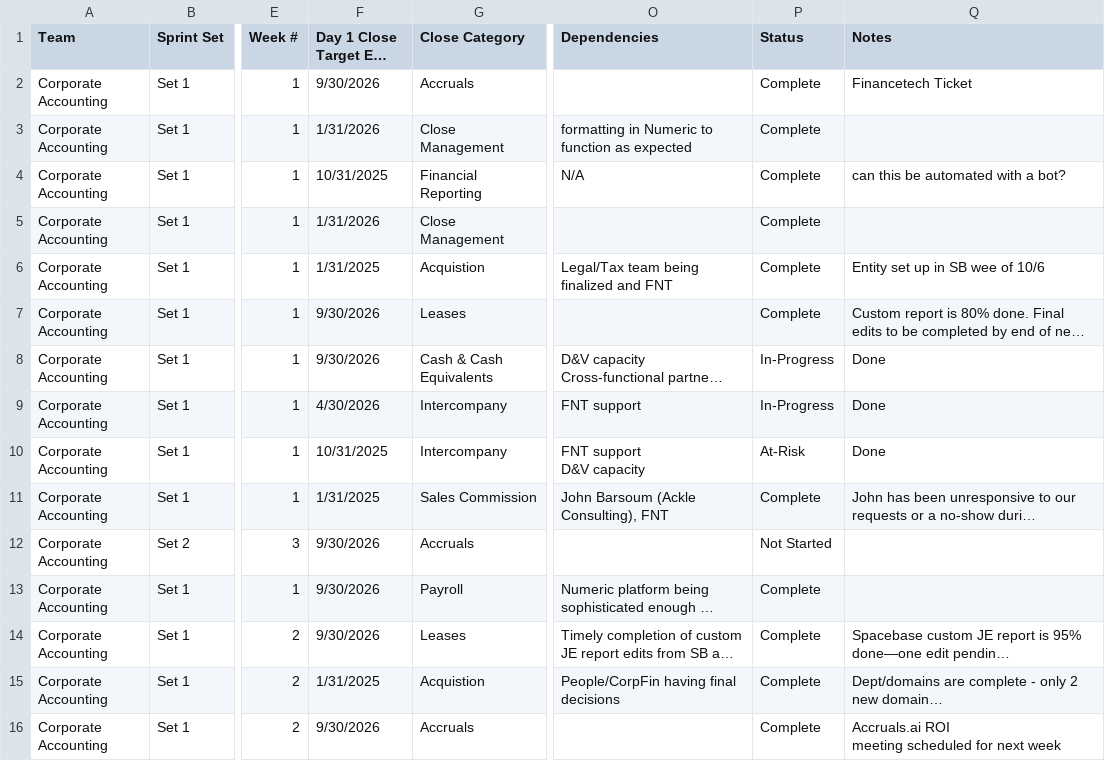
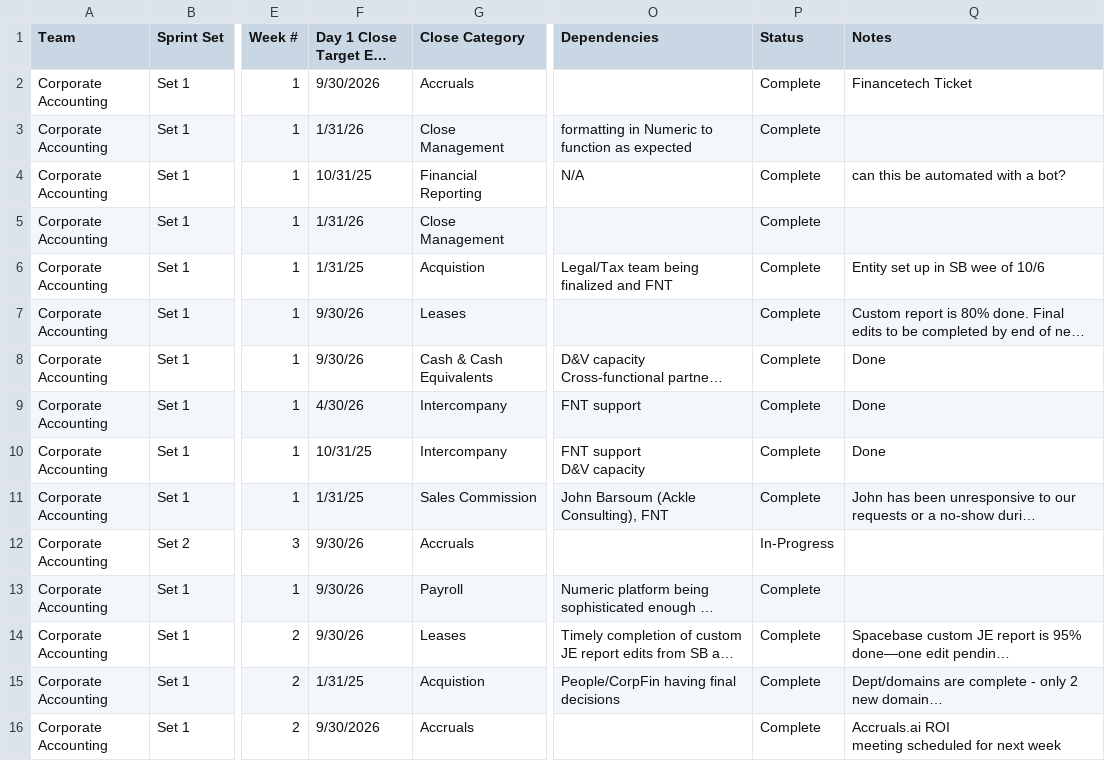
Before and after one commit to rrusso33/Day-1-Close-Roadmap-, a CSV file: roadmap_data.csv, drawn as a sheet; only a part is shown, gaps mark what is left out; long unchanged cells end in …; the diff covers the shown part only; the diff names each change by its address in the sheet, - before the commit and + after, or states it on an @@ line.

Commit message:
Update roadmap data - Wed 11/19/2025  7:52:45.58

```diff
--- a/roadmap_data.csv
+++ b/roadmap_data.csv
-F3 (Day 1 Close Target End Date): 1/31/2026
+F3 (Day 1 Close Target End Date): 1/31/26
-F4 (Day 1 Close Target End Date): 10/31/2025
+F4 (Day 1 Close Target End Date): 10/31/25
-F5 (Day 1 Close Target End Date): 1/31/2026
+F5 (Day 1 Close Target End Date): 1/31/26
-F6 (Day 1 Close Target End Date): 1/31/2025
+F6 (Day 1 Close Target End Date): 1/31/25
-F7:F8 (Day 1 Close Target End Date): 9/30/2026
+F7:F8 (Day 1 Close Target End Date): 9/30/26
-P8:P9 (Status): In-Progress
+P8:P9 (Status): Complete
-F9 (Day 1 Close Target End Date): 4/30/2026
+F9 (Day 1 Close Target End Date): 4/30/26
-F10 (Day 1 Close Target End Date): 10/31/2025
+F10 (Day 1 Close Target End Date): 10/31/25
-P10 (Status): At-Risk
+P10 (Status): Complete
-F11 (Day 1 Close Target End Date): 1/31/2025
+F11 (Day 1 Close Target End Date): 1/31/25
-F12:F14 (Day 1 Close Target End Date): 9/30/2026
+F12:F14 (Day 1 Close Target End Date): 9/30/26
-P12 (Status): Not Started
+P12 (Status): In-Progress
-F15 (Day 1 Close Target End Date): 1/31/2025
+F15 (Day 1 Close Target End Date): 1/31/25
```
Also changed, not shown: 170 edited cells elsewhere in this file.
